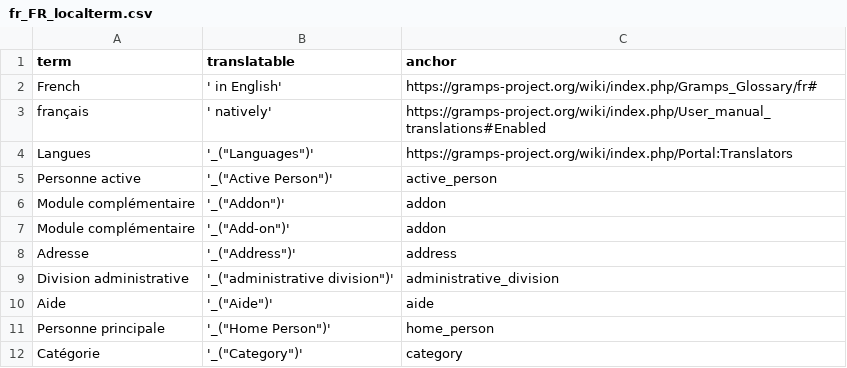
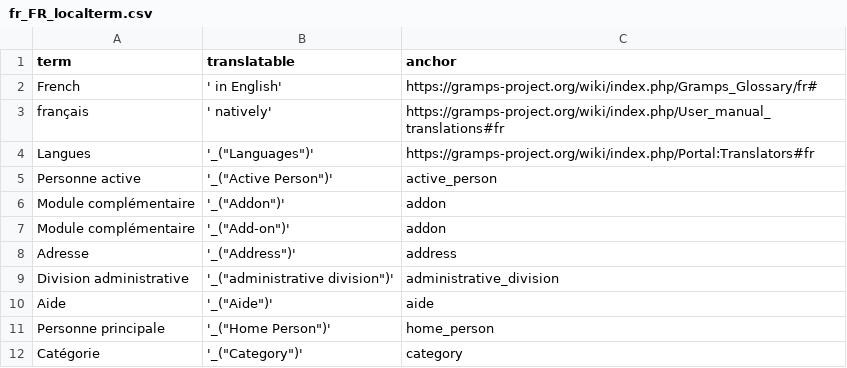
Before and after one commit to kajmikkelsen/LocalTerm, a CSV file: fr_FR_localterm.csv, drawn as a sheet.

```diff
--- a/fr_FR_localterm.csv
+++ b/fr_FR_localterm.csv
@@ -2,4 +2,4 @@ term, translatable, anchor
 "French", ' in English', https://gramps-project.org/wiki/index.php/Gramps_Glossary/fr#
-"français", ' natively', https://gramps-project.org/wiki/index.php/User_manual_translations#Enabled
-"Langues", '_("Languages")', https://gramps-project.org/wiki/index.php/Portal:Translators
+"français", ' natively', https://gramps-project.org/wiki/index.php/User_manual_translations#fr
+"Langues", '_("Languages")', https://gramps-project.org/wiki/index.php/Portal:Translators#fr
 "Personne active", '_("Active Person")', active_person
```
Also changed, not shown: da_DK_localterm.csv, de_DE_localterm.csv, 5 other files.
